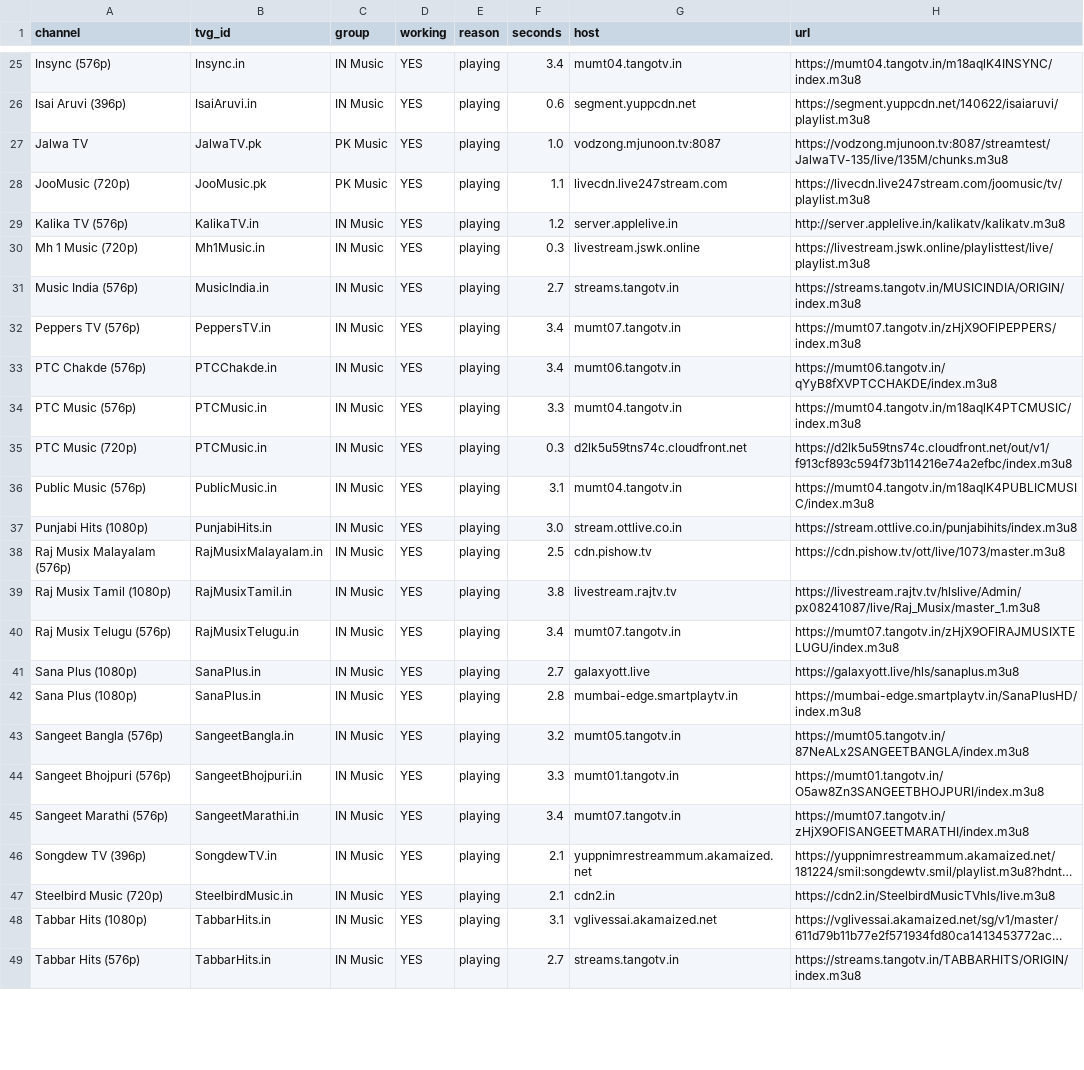
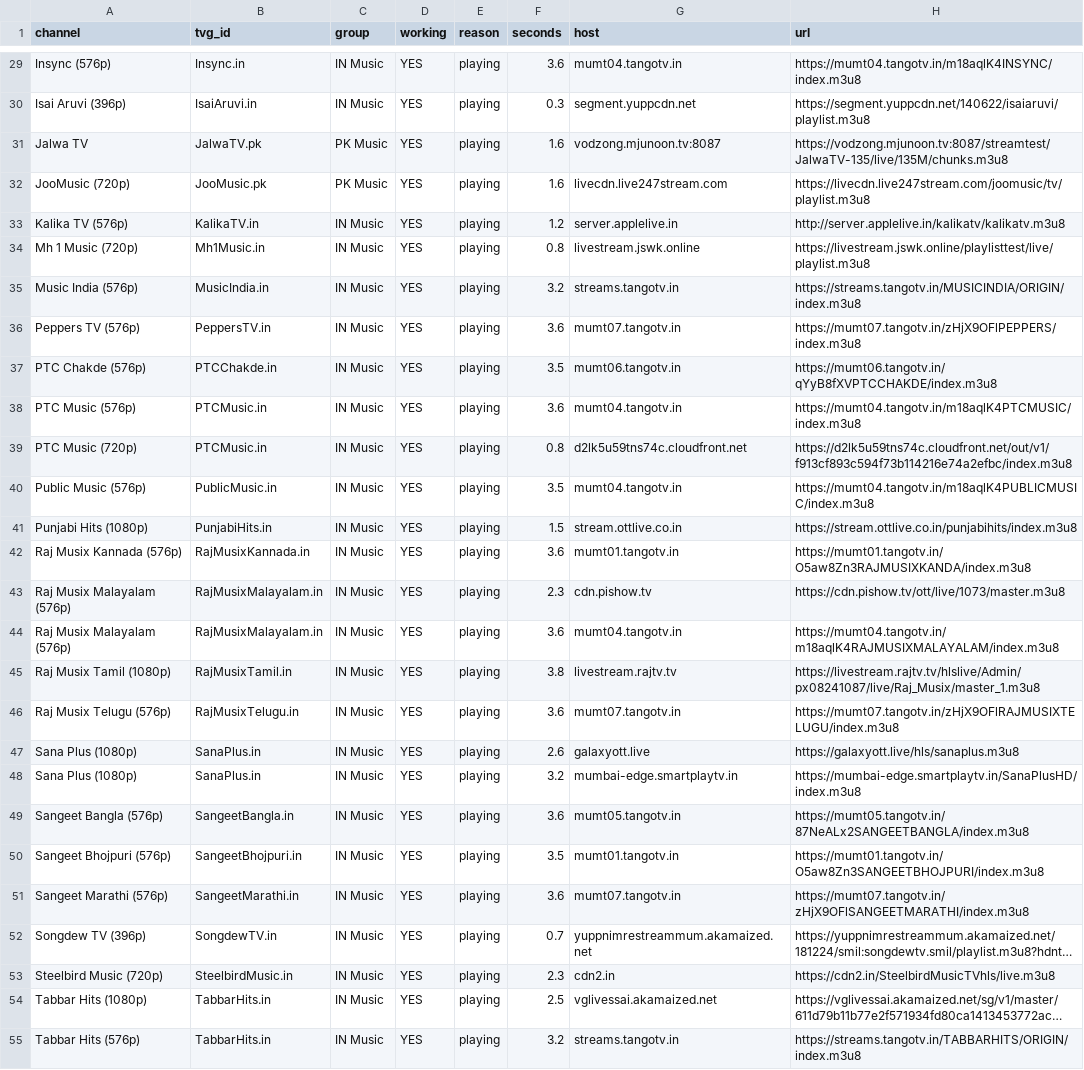
Before and after one commit to Inam321/iptv, a CSV file: reports/music-report.csv, drawn as a sheet; only a part is shown, gaps mark what is left out; long unchanged cells end in …; addresses are those after the commit; the diff covers the shown part only; the diff names each change by its address in the sheet, - before the commit and + after, or states it on an @@ line.

```diff
--- a/reports/music-report.csv
+++ b/reports/music-report.csv
-F29 (seconds): 3.4
+F29 (seconds): 3.6
-F30 (seconds): 0.6
+F30 (seconds): 0.3
-F31 (seconds): 1.0
+F31 (seconds): 1.6
-F32 (seconds): 1.1
+F32 (seconds): 1.6
-F34 (seconds): 0.3
+F34 (seconds): 0.8
-F35 (seconds): 2.7
+F35 (seconds): 3.2
-F36 (seconds): 3.4
+F36 (seconds): 3.6
-F37 (seconds): 3.4
+F37 (seconds): 3.5
-F38 (seconds): 3.3
+F38 (seconds): 3.6
-F39 (seconds): 0.3
+F39 (seconds): 0.8
-F40 (seconds): 3.1
+F40 (seconds): 3.5
-F41 (seconds): 3.0
+F41 (seconds): 1.5
+row 42: Raj Musix Kannada (576p) | RajMusixKannada.in | IN Music | YES | playing | 3.6 | mumt01.tangotv.in | https://mumt01.tangotv.in/O5aw8Zn3RAJMUSIXKANDA/index.m3u8
-F43 (seconds): 2.5
+F43 (seconds): 2.3
+row 44: Raj Musix Malayalam (576p) | RajMusixMalayalam.in | IN Music | YES | playing | 3.6 | mumt04.tangotv.in | https://mumt04.tangotv.in/m18aqlK4RAJMUSIXMALAYALAM/index.m3u8
-F46 (seconds): 3.4
+F46 (seconds): 3.6
-F47 (seconds): 2.7
+F47 (seconds): 2.6
-F48 (seconds): 2.8
+F48 (seconds): 3.2
-F49 (seconds): 3.2
+F49 (seconds): 3.6
-F50 (seconds): 3.3
+F50 (seconds): 3.5
-F51 (seconds): 3.4
+F51 (seconds): 3.6
-F52 (seconds): 2.1
+F52 (seconds): 0.7
-F53 (seconds): 2.1
+F53 (seconds): 2.3
-F54 (seconds): 3.1
+F54 (seconds): 2.5
-F55 (seconds): 2.7
+F55 (seconds): 3.2
```
Also changed, not shown: 8 added rows, 4 removed rows and 48 edited cells elsewhere in this file, reports/entertainment-report.csv, reports/kids-report.csv, 14 other files.
